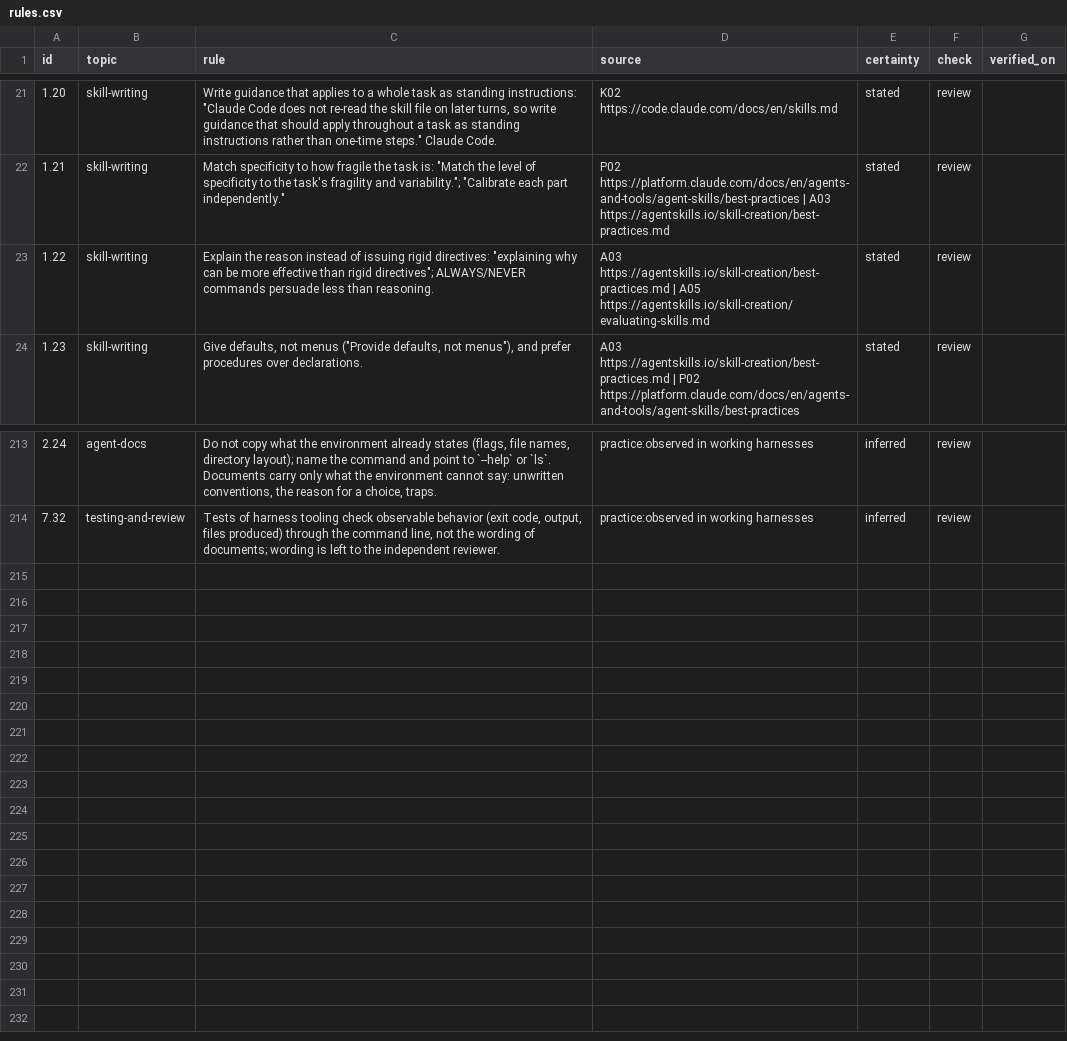
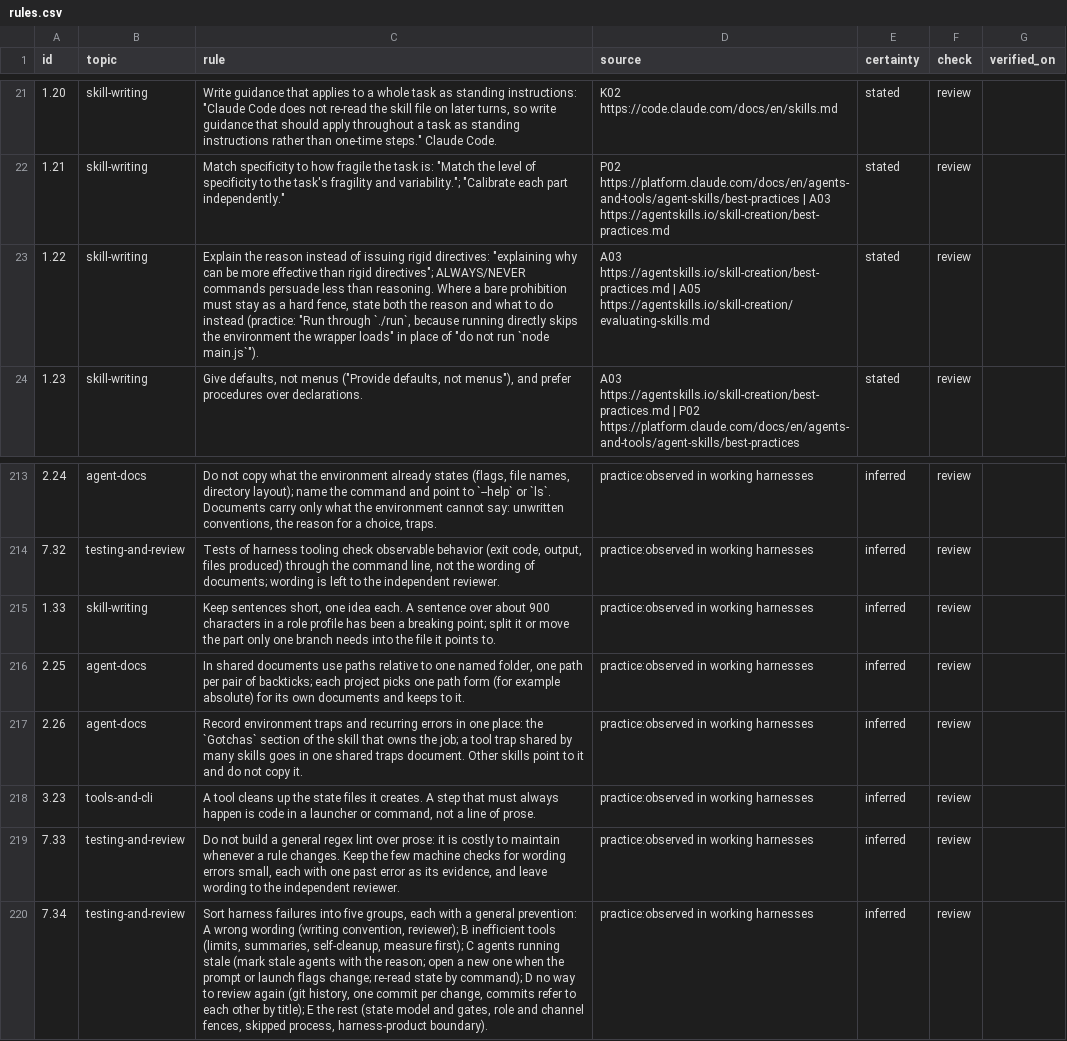
Before and after one commit to hanh9898/harness-kit, a CSV file: kit/rules.csv, drawn as a sheet; only a part is shown, gaps mark what is left out; the diff names each change by its address in the sheet, - before the commit and + after, or states it on an @@ line.

Commit message:
feat(kit): add skill-budget tool, boundary tests, and six shared rules

```diff
--- a/kit/rules.csv
+++ b/kit/rules.csv
-C23 (rule): …than reasoning.
+C23 (rule): …than reasoning. Where a bare prohibition must stay as a hard fence, state both the reason and what to do instead (practice: "Run through `./run`, because running directly skips the environment the wrapper loads" in place of "do not run `node main.js`").
+row 215: 1.33 | skill-writing | Keep sentences short, one idea each. A sentence over about 900 characters in a role profile has been a breaking point; split it or move the part only one branch needs into the file it points to. | practice:observed in working harnesses | inferred | review
+row 216: 2.25 | agent-docs | In shared documents use paths relative to one named folder, one path per pair of backticks; each project picks one path form (for example absolute) for its own documents and keeps to it. | practice:observed in working harnesses | inferred | review
+row 217: 2.26 | agent-docs | Record environment traps and recurring errors in one place: the `Gotchas` section of the skill that owns the job; a tool trap shared by many skills goes in one shared traps document. Other skills point to it and do not copy it. | practice:observed in working harnesses | inferred | review
+row 218: 3.23 | tools-and-cli | A tool cleans up the state files it creates. A step that must always happen is code in a launcher or command, not a line of prose. | practice:observed in working harnesses | inferred | review
+row 219: 7.33 | testing-and-review | Do not build a general regex lint over prose: it is costly to maintain whenever a rule changes. Keep the few machine checks for wording errors small, each with one past error as its evidence, and leave wording to the independent reviewer. | practice:observed in working harnesses | inferred | review
+row 220: 7.34 | testing-and-review | Sort harness failures into five groups, each with a general prevention: A wrong wording (writing convention, reviewer); B inefficient tools (limits, summaries, self-cleanup, measure first); C agents running stale (mark stale agents with the reason; open a new one when the prompt or launch flags change; re-read state by command); D no way to review again (git history, one commit per change, commits refer to each other by title); E the rest (state model and gates, role and channel fences, skipped process, harness-product boundary). | practice:observed in working harnesses | inferred | review
```
Also changed, not shown: 8 other files.
